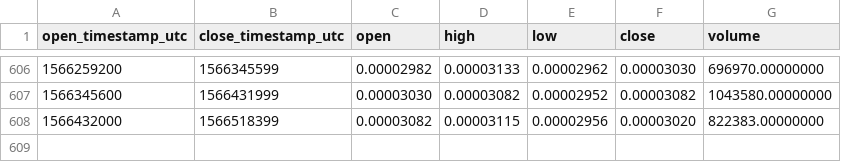
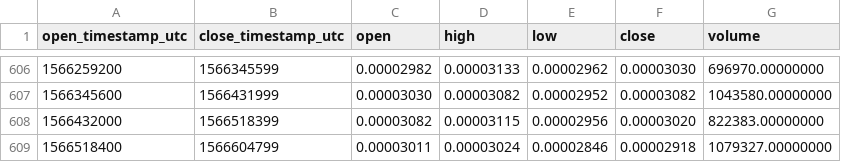
Before and after one commit to cryptobigbro/binance-BRDBTC, a CSV file: binance-BRDBTC-1d.csv, drawn as a sheet; only a part is shown, gaps mark what is left out.

Commit message:
Update OHLCV data.

```diff
--- a/binance-BRDBTC-1d.csv
+++ b/binance-BRDBTC-1d.csv
@@ -608 +608,2 @@ open_timestamp_utc,close_timestamp_utc,open,high,low,close,volume
 1566432000,1566518399,0.00003082,0.00003115,0.00002956,0.00003020,822383.00000000
+1566518400,1566604799,0.00003011,0.00003024,0.00002846,0.00002918,1079327.00000000
```
Also changed, not shown: 1 other file.
